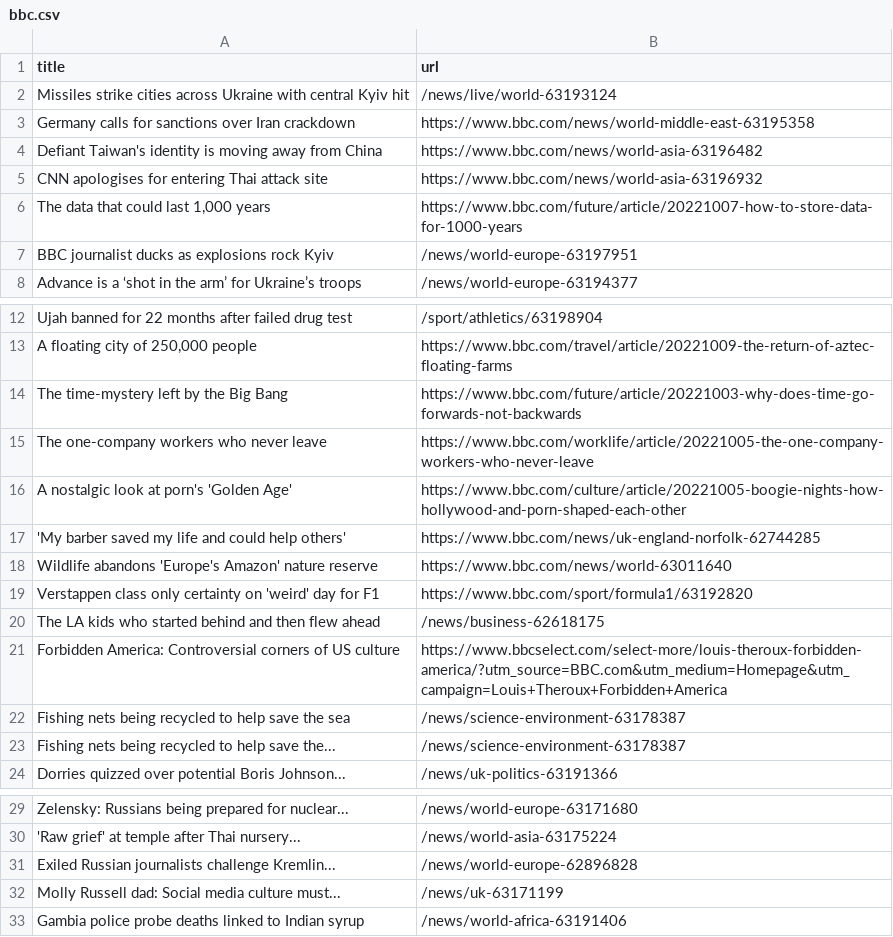
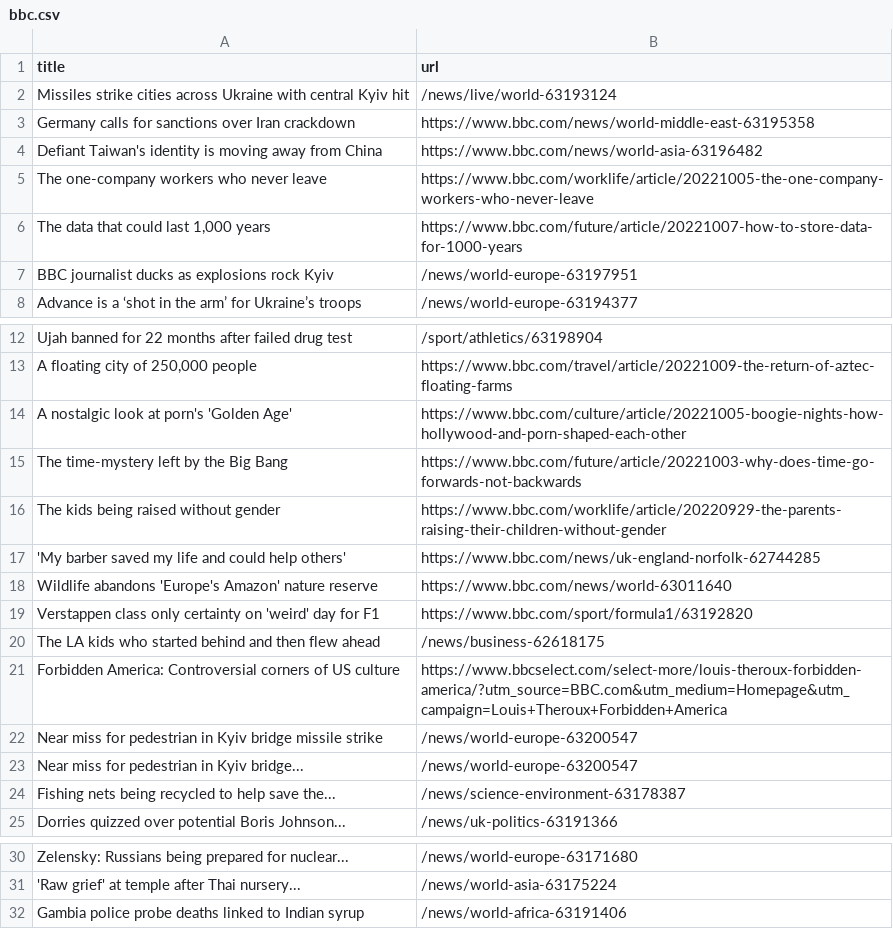
Before and after one commit to AyukaAK/automatic-scraper-bbc, a CSV file: bbc.csv, drawn as a sheet; only a part is shown, gaps mark what is left out.

```diff
--- a/bbc.csv
+++ b/bbc.csv
@@ -4,3 +4,3 @@ Germany calls for sanctions over Iran crackdown,https://www.bbc.com/news/world-m
 Defiant Taiwan's identity is moving away from China,https://www.bbc.com/news/world-asia-63196482
-CNN apologises for entering Thai attack site,https://www.bbc.com/news/world-asia-63196932
+The one-company workers who never leave,https://www.bbc.com/worklife/article/20221005-the-one-company-workers-who-never-leave
 "The data that could last 1,000 years",https://www.bbc.com/future/article/20221007-how-to-store-data-for-1000-years
@@ -13,5 +13,5 @@ Ujah banned for 22 months after failed drug test,/sport/athletics/63198904
 "A floating city of 250,000 people",https://www.bbc.com/travel/article/20221009-the-return-of-aztec-floating-farms
+A nostalgic look at porn's 'Golden Age',https://www.bbc.com/culture/article/20221005-boogie-nights-how-hollywood-and-porn-shaped-each-other
 The time-mystery left by the Big Bang,https://www.bbc.com/future/article/20221003-why-does-time-go-forwards-not-backwards
-The one-company workers who never leave,https://www.bbc.com/worklife/article/20221005-the-one-company-workers-who-never-leave
-A nostalgic look at porn's 'Golden Age',https://www.bbc.com/culture/article/20221005-boogie-nights-how-hollywood-and-porn-shaped-each-other
+The kids being raised without gender,https://www.bbc.com/worklife/article/20220929-the-parents-raising-their-children-without-gender
 'My barber saved my life and could help others',https://www.bbc.com/news/uk-england-norfolk-62744285
@@ -21,3 +21,4 @@ The LA kids who started behind and then flew ahead,/news/business-62618175
 Forbidden America: Controversial corners of US culture,https://www.bbcselect.com/select-more/louis-theroux-forbidden-america/?utm_source=BBC.com&utm_medium=Homepage&utm_campaign=Louis+Theroux+Forbidden+America
-Fishing nets being recycled to help save the sea,/news/science-environment-63178387
+Near miss for pedestrian in Kyiv bridge missile strike,/news/world-europe-63200547
+Near miss for pedestrian in Kyiv bridge...,/news/world-europe-63200547
 Fishing nets being recycled to help save the...,/news/science-environment-63178387
@@ -30,4 +31,2 @@ Zelensky: Russians being prepared for nuclear...,/news/world-europe-63171680
 'Raw grief' at temple after Thai nursery...,/news/world-asia-63175224
-Exiled Russian journalists challenge Kremlin...,/news/world-europe-62896828
-Molly Russell dad: Social media culture must...,/news/uk-63171199
 Gambia police probe deaths linked to Indian syrup,/news/world-africa-63191406
```
